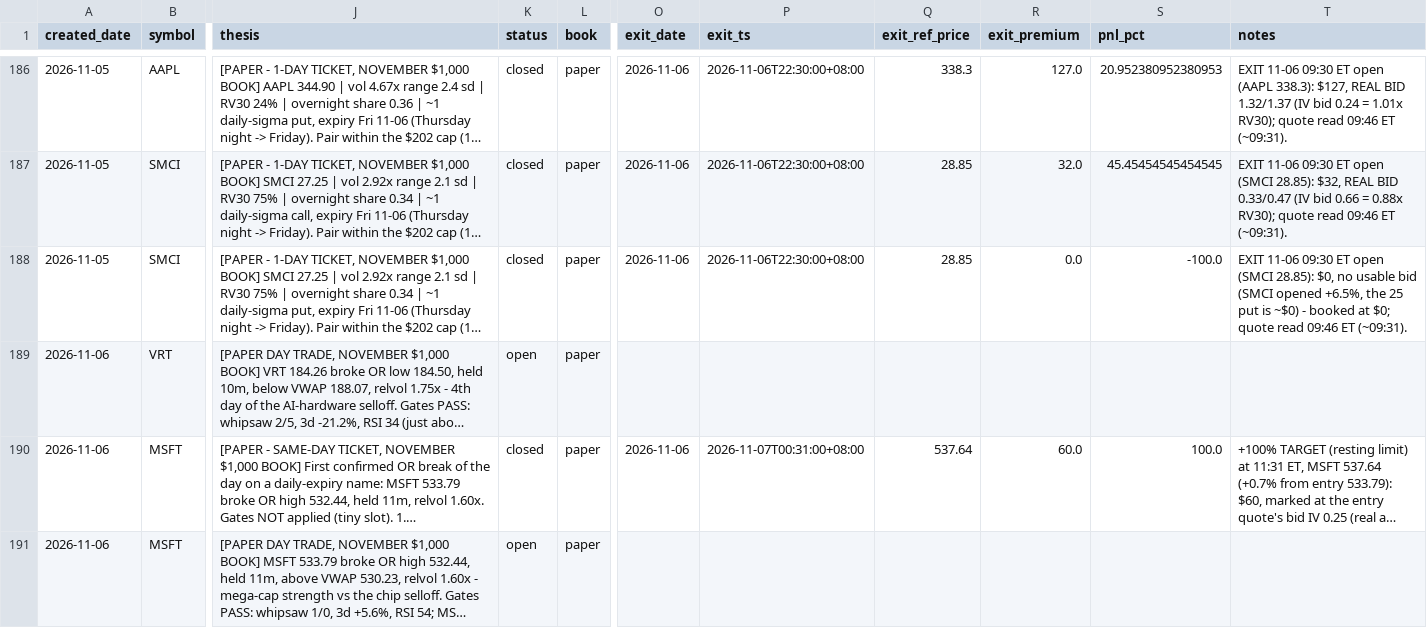
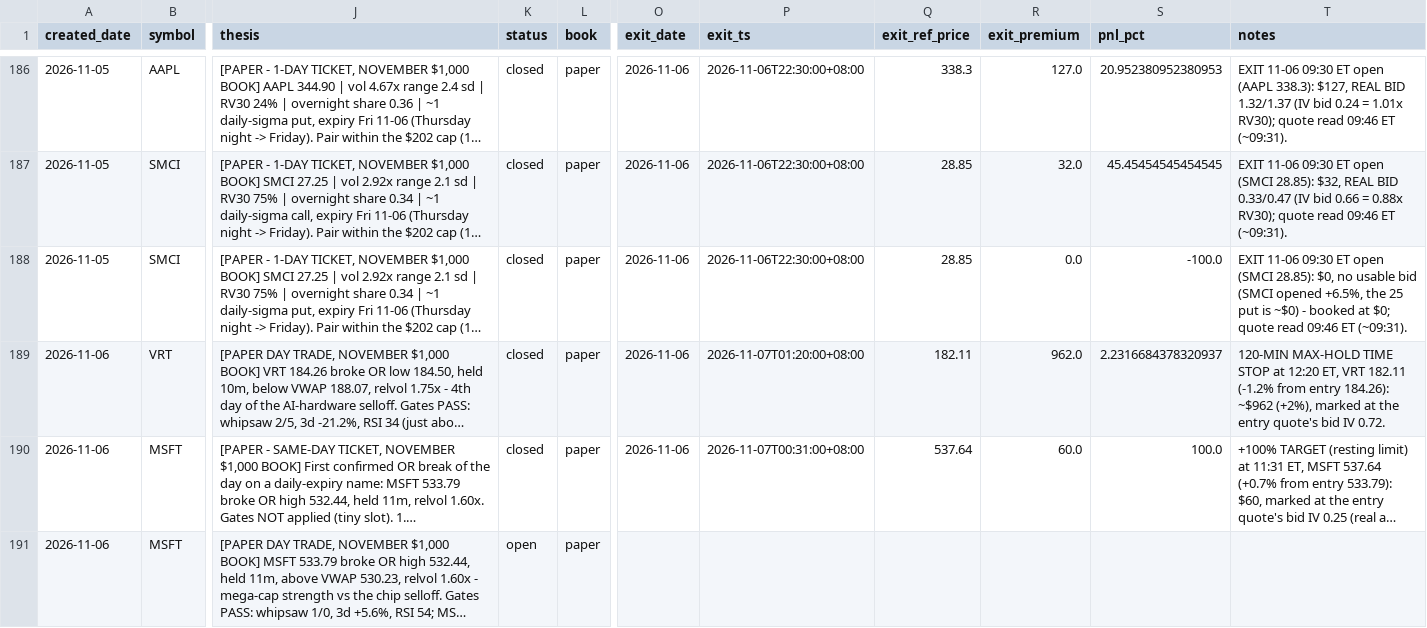
Before and after one commit to longansoju/options, a CSV file: data/recommendations.csv, drawn as a sheet; only a part is shown, gaps mark what is left out; long unchanged cells end in …; the diff names each change by its address in the sheet, - before the commit and + after, or states it on an @@ line.

```diff
--- a/data/recommendations.csv
+++ b/data/recommendations.csv
-K189 (status): open
+K189 (status): closed
-O189 (exit_date): (empty)
+O189 (exit_date): 2026-11-06
-P189 (exit_ts): (empty)
+P189 (exit_ts): 2026-11-07T01:20:00+08:00
-Q189 (exit_ref_price): (empty)
+Q189 (exit_ref_price): 182.11
-R189 (exit_premium): (empty)
+R189 (exit_premium): 962.0
-S189 (pnl_pct): (empty)
+S189 (pnl_pct): 2.2316684378320937
-T189 (notes): (empty)
+T189 (notes): 120-MIN MAX-HOLD TIME STOP at 12:20 ET, VRT 182.11 (-1.2% from entry 184.26): ~$962 (+2%), marked at the entry quote's bid IV 0.72.
```
